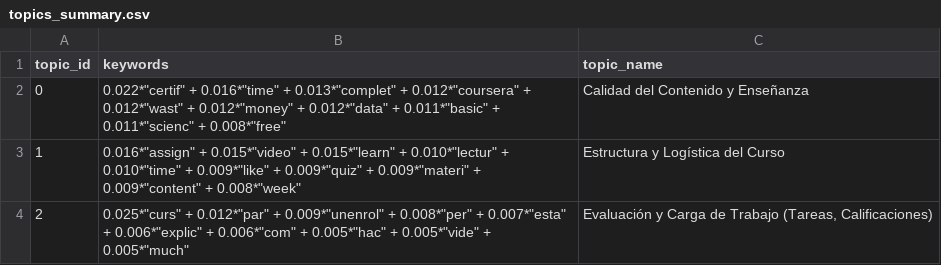
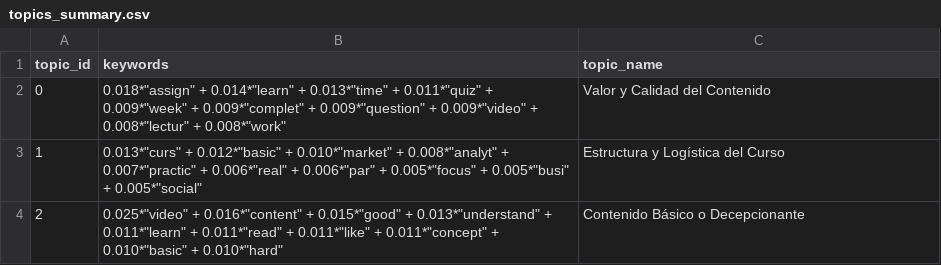
Before and after one commit to xhandlr/coursera-nlp-dashboard, a CSV file: coursera-dashboard/src/data/topics_summary.csv, drawn as a sheet.

```diff
--- a/coursera-dashboard/src/data/topics_summary.csv
+++ b/coursera-dashboard/src/data/topics_summary.csv
@@ -1,4 +1,4 @@
 topic_id,keywords,topic_name
-0,"0.022*""certif"" + 0.016*""time"" + 0.013*""complet"" + 0.012*""coursera"" + 0.012*""wast"" + 0.012*""money"" + 0.012*""data"" + 0.011*""basic"" + 0.011*""scienc"" + 0.008*""free""",Calidad del Contenido y Enseñanza
-1,"0.016*""assign"" + 0.015*""video"" + 0.015*""learn"" + 0.010*""lectur"" + 0.010*""time"" + 0.009*""like"" + 0.009*""quiz"" + 0.009*""materi"" + 0.009*""content"" + 0.008*""week""",Estructura y Logística del Curso
-2,"0.025*""curs"" + 0.012*""par"" + 0.009*""unenrol"" + 0.008*""per"" + 0.007*""esta"" + 0.006*""explic"" + 0.006*""com"" + 0.005*""hac"" + 0.005*""vide"" + 0.005*""much""","Evaluación y Carga de Trabajo (Tareas, Calificaciones)"
+0,"0.018*""assign"" + 0.014*""learn"" + 0.013*""time"" + 0.011*""quiz"" + 0.009*""week"" + 0.009*""complet"" + 0.009*""question"" + 0.009*""video"" + 0.008*""lectur"" + 0.008*""work""",Valor y Calidad del Contenido
+1,"0.013*""curs"" + 0.012*""basic"" + 0.010*""market"" + 0.008*""analyt"" + 0.007*""practic"" + 0.006*""real"" + 0.006*""par"" + 0.005*""focus"" + 0.005*""busi"" + 0.005*""social""",Estructura y Logística del Curso
+2,"0.025*""video"" + 0.016*""content"" + 0.015*""good"" + 0.013*""understand"" + 0.011*""learn"" + 0.011*""read"" + 0.011*""like"" + 0.011*""concept"" + 0.010*""basic"" + 0.010*""hard""",Contenido Básico o Decepcionante
```
Also changed, not shown: coursera-dashboard/src/data/language_distribution.csv, coursera-dashboard/src/data/topics_evolution.csv, 8 other files.
